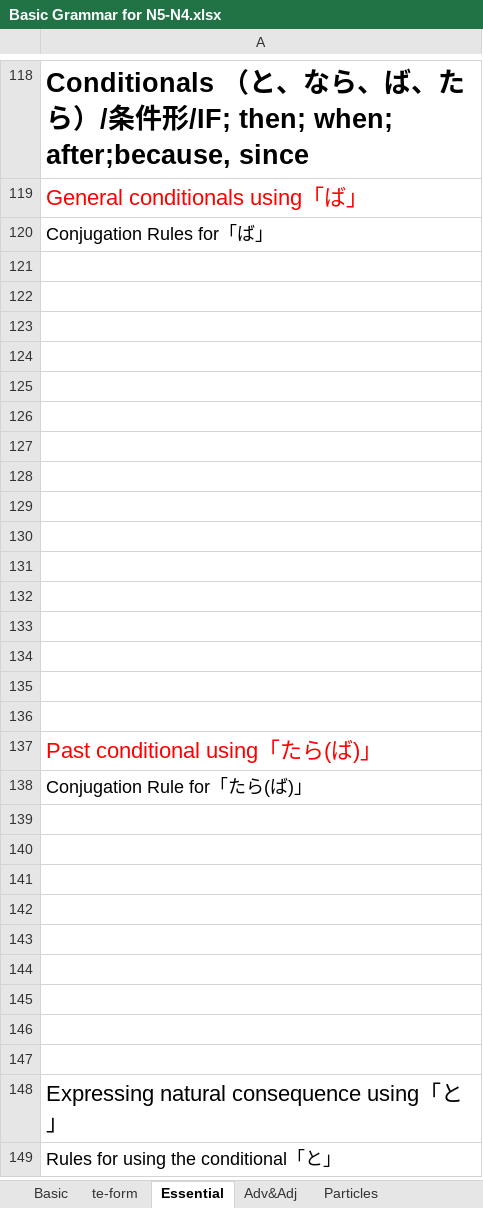
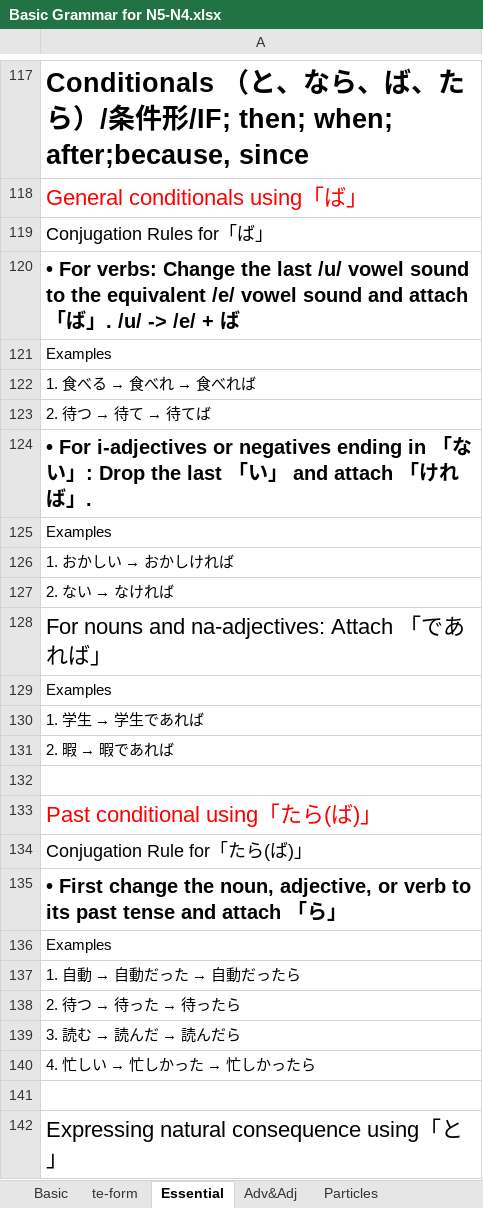
Before and after one commit to AfraHu/CatsEatingFish, an Excel workbook: Basic Grammar for N5-N4.xlsx, sheet Essential, drawn as a sheet; only a part is shown, gaps mark what is left out; the shorter side is filled out with more unchanged rows; values as stored, in another font and other column widths than the file's, no borders; charts and pictures not drawn; removed rows and columns are numbered as before the commit, all else as after; the diff covers the shown part only; the diff names each change by its address in the sheet, - before the commit and + after, or states it on an @@ line.

Commit message:
Version 4

```diff
--- a/Basic Grammar for N5-N4.xlsx (sheet Essential)
+++ b/Basic Grammar for N5-N4.xlsx (sheet Essential)
-A120: (empty)
+A120: • For verbs: Change the last /u/ vowel sound to the equivalent /e/ vowel sound and attach 「ば」. /u/ -> /e/ + ば
-A121: (empty)
+A121: Examples
@@ A122: (empty) → 1. ⾷べる → ⾷べれ → ⾷べれば @@
@@ A123: (empty) → 2. 待つ → 待て → 待てば @@
-A124: (empty)
+A124: • For i-adjectives or negatives ending in 「ない」: Drop the last 「い」 and attach 「ければ」.
-A125: (empty)
+A125: Examples
@@ A126: (empty) → 1. おかしい → おかしければ @@
@@ A127: (empty) → 2. ない → なければ @@
-A128: (empty)
+A128: For nouns and na-adjectives: Attach 「であれば」
-A129: (empty)
+A129: Examples
@@ A130: (empty) → 1. 学⽣ → 学⽣であれば @@
@@ A131: (empty) → 2. 暇 → 暇であれば @@
-row 133: (empty)
-row 134: (empty)
-row 135: (empty)
-A135: (empty)
+A135: • First change the noun, adjective, or verb to its past tense and attach 「ら」
-A136: (empty)
+A136: Examples
@@ A137: (empty) → 1. ⾃動 → ⾃動だった → ⾃動だったら @@
@@ A138: (empty) → 2. 待つ → 待った → 待ったら @@
@@ A139: (empty) → 3. 読む → 読んだ → 読んだら @@
@@ A140: (empty) → 4. 忙しい → 忙しかった → 忙しかったら @@
-row 145: (empty)
-row 146: (empty)
```
Also changed, not shown: 1 removed row and 6 edited cells elsewhere in this sheet, sheet Basic, charts or pictures.
